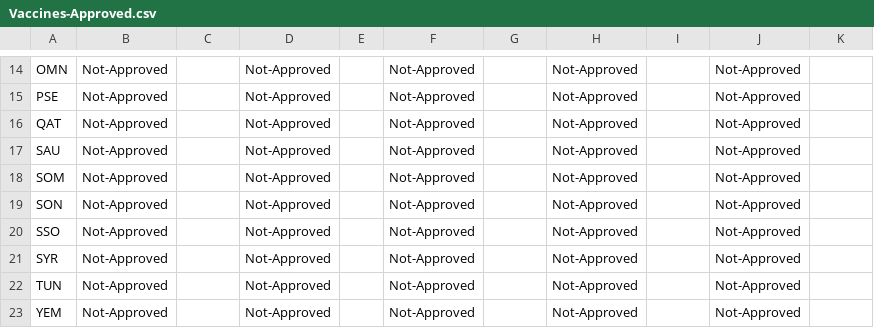
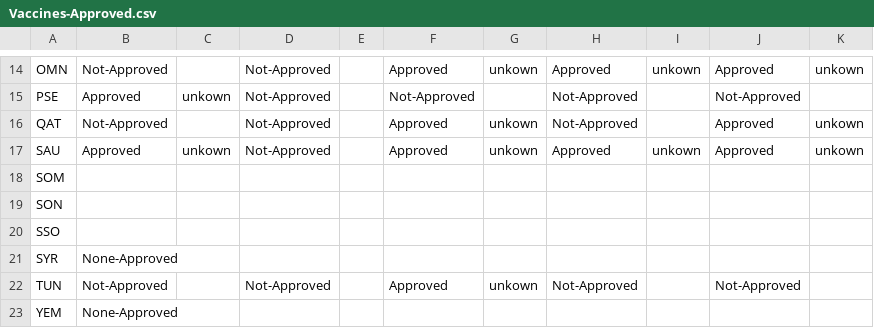
Before and after one commit to inception-labs/covid-vaccine-mena, a CSV file: Vaccines-Approved.csv, drawn as a sheet; only a part is shown, gaps mark what is left out; the diff covers the shown part only; the diff names each change by its address in the sheet, - before the commit and + after, or states it on an @@ line.

Commit message:
Update Vaccines-Approved.csv

```diff
--- a/Vaccines-Approved.csv
+++ b/Vaccines-Approved.csv
-F14: Not-Approved
+F14: Approved
-G14: (empty)
+G14: unkown
-H14: Not-Approved
+H14: Approved
-I14: (empty)
+I14: unkown
-J14: Not-Approved
+J14: Approved
-K14: (empty)
+K14: unkown
-B15: Not-Approved
+B15: Approved
-C15: (empty)
+C15: unkown
-F16:F17: Not-Approved
+F16:F17: Approved
-G16:G17: (empty)
+G16:G17: unkown
-J16:J17: Not-Approved
+J16:J17: Approved
-K16:K17: (empty)
+K16:K17: unkown
-B17: Not-Approved
+B17: Approved
-C17: (empty)
+C17: unkown
-H17: Not-Approved
+H17: Approved
-I17: (empty)
+I17: unkown
-B18:B20: Not-Approved
+B18:B20: (empty)
-D18:D21: Not-Approved
+D18:D21: (empty)
-F18:F21: Not-Approved
+F18:F21: (empty)
-H18:H21: Not-Approved
+H18:H21: (empty)
-J18:J21: Not-Approved
+J18:J21: (empty)
-B21: Not-Approved
+B21: None-Approved
-F22: Not-Approved
+F22: Approved
-G22: (empty)
+G22: unkown
-B23: Not-Approved
+B23: None-Approved
-D23: Not-Approved
+D23: (empty)
-F23: Not-Approved
+F23: (empty)
-H23: Not-Approved
+H23: (empty)
-J23: Not-Approved
+J23: (empty)
```
Also changed, not shown: 33 edited cells elsewhere in this file.
